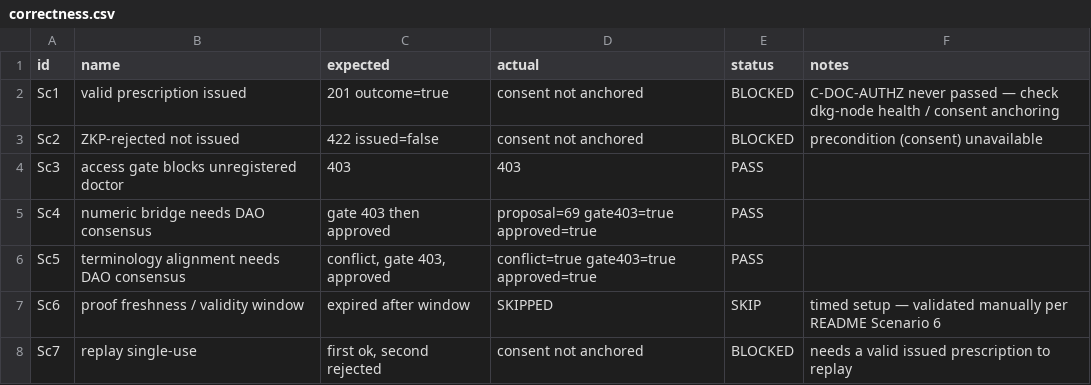
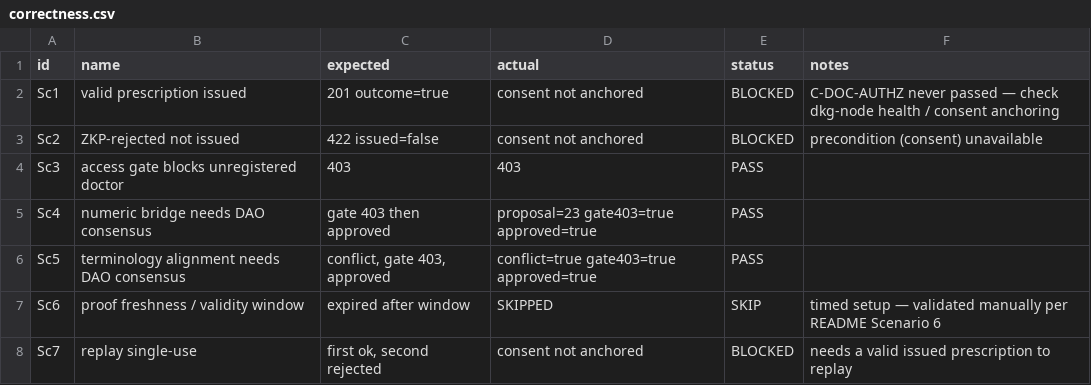
Before and after one commit to medalex/ehealth-evaluation, a CSV file: results/correctness.csv, drawn as a sheet.

```diff
--- a/results/correctness.csv
+++ b/results/correctness.csv
@@ -4,3 +4,3 @@ Sc2,ZKP-rejected not issued,422 issued=false,consent not anchored,BLOCKED,precon
 Sc3,access gate blocks unregistered doctor,403,403,PASS,
-Sc4,numeric bridge needs DAO consensus,gate 403 then approved,proposal=69 gate403=true approved=true,PASS,
+Sc4,numeric bridge needs DAO consensus,gate 403 then approved,proposal=23 gate403=true approved=true,PASS,
 Sc5,terminology alignment needs DAO consensus,"conflict, gate 403, approved",conflict=true gate403=true approved=true,PASS,
```
Also changed, not shown: results/e2e.csv, results/gas.csv, 5 other files.
